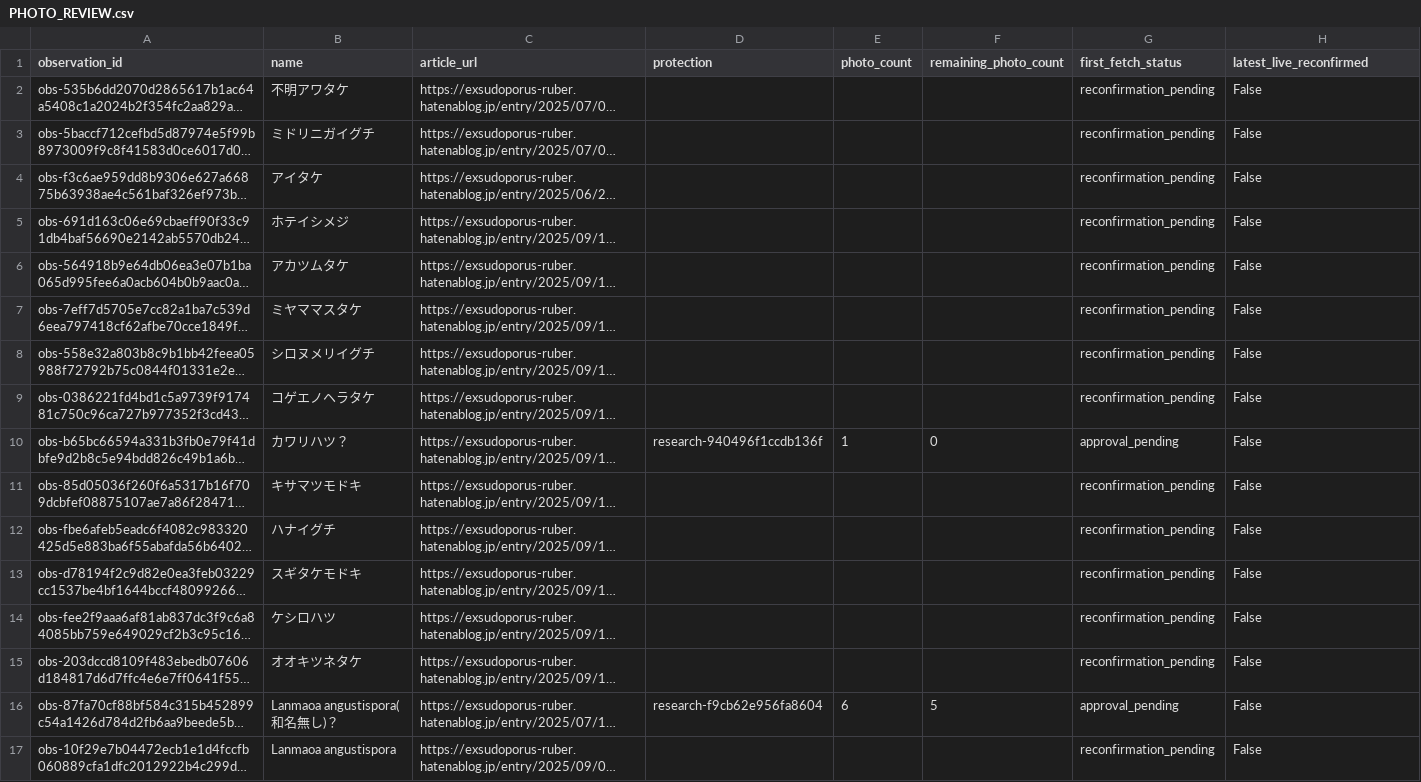
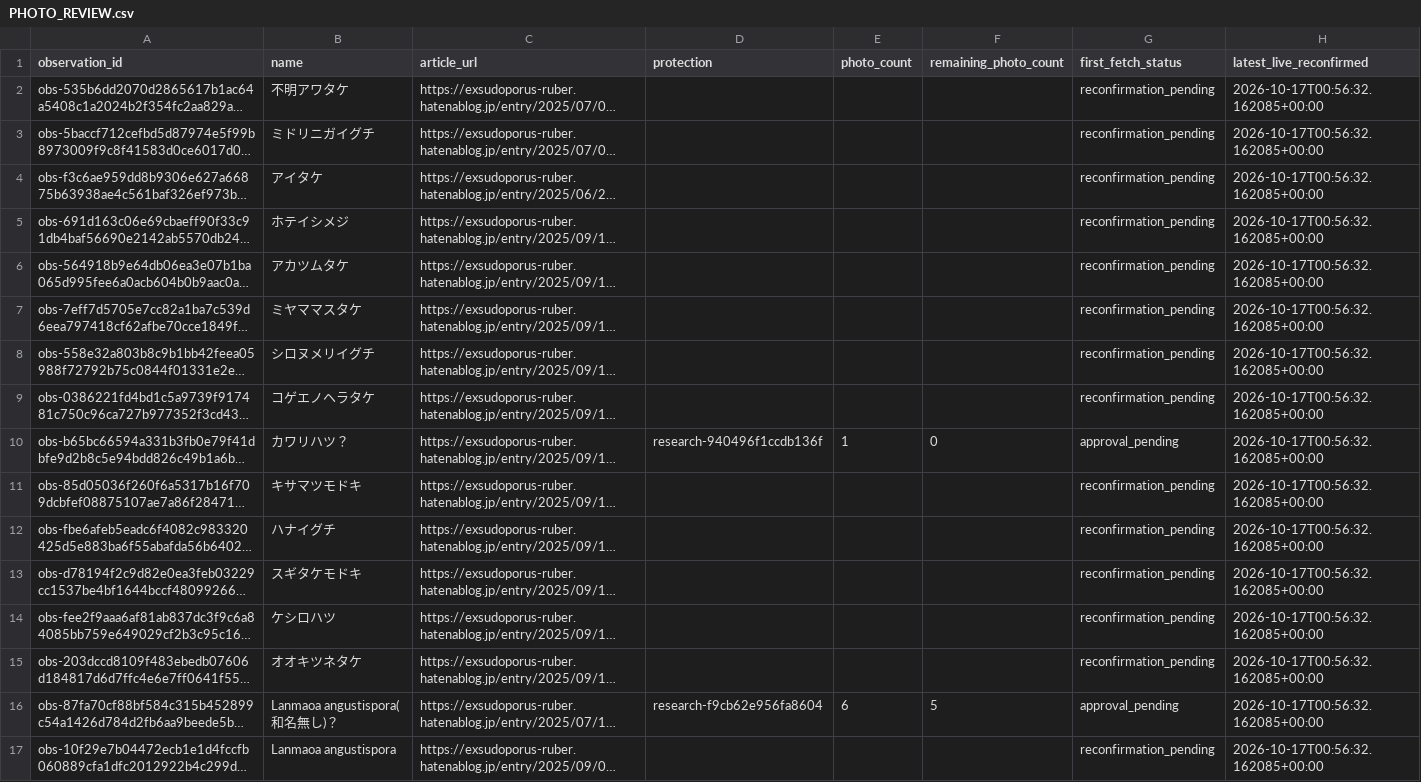
Before and after one commit to charchan123/hatena-photo-gallery, a CSV file: audit/production-observation-2026-10-17/PHOTO_REVIEW.csv, drawn as a sheet; long unchanged cells end in …; the diff names each change by its address in the sheet, - before the commit and + after, or states it on an @@ line.

Commit message:
Save latest authenticated read-only API evidence; distinguish it from durable second observation

```diff
--- a/audit/production-observation-2026-10-17/PHOTO_REVIEW.csv
+++ b/audit/production-observation-2026-10-17/PHOTO_REVIEW.csv
-H2:H17 (latest_live_reconfirmed): False
+H2:H17 (latest_live_reconfirmed): 2026-10-17T00:56:32.162085+00:00
```
Also changed, not shown: 2 other files.
